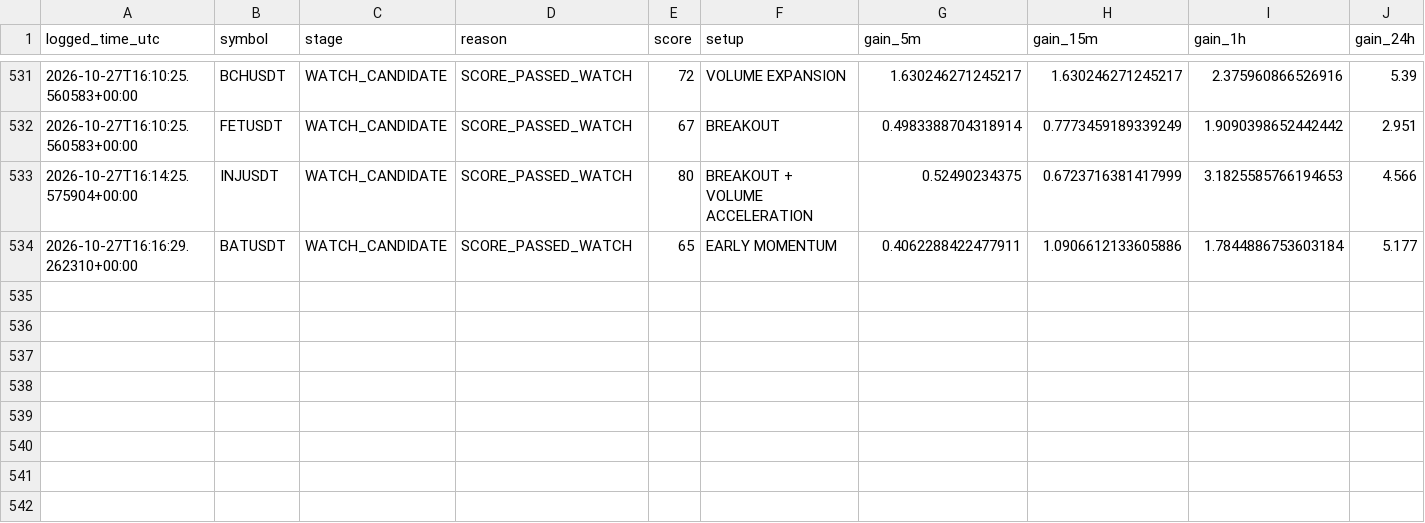
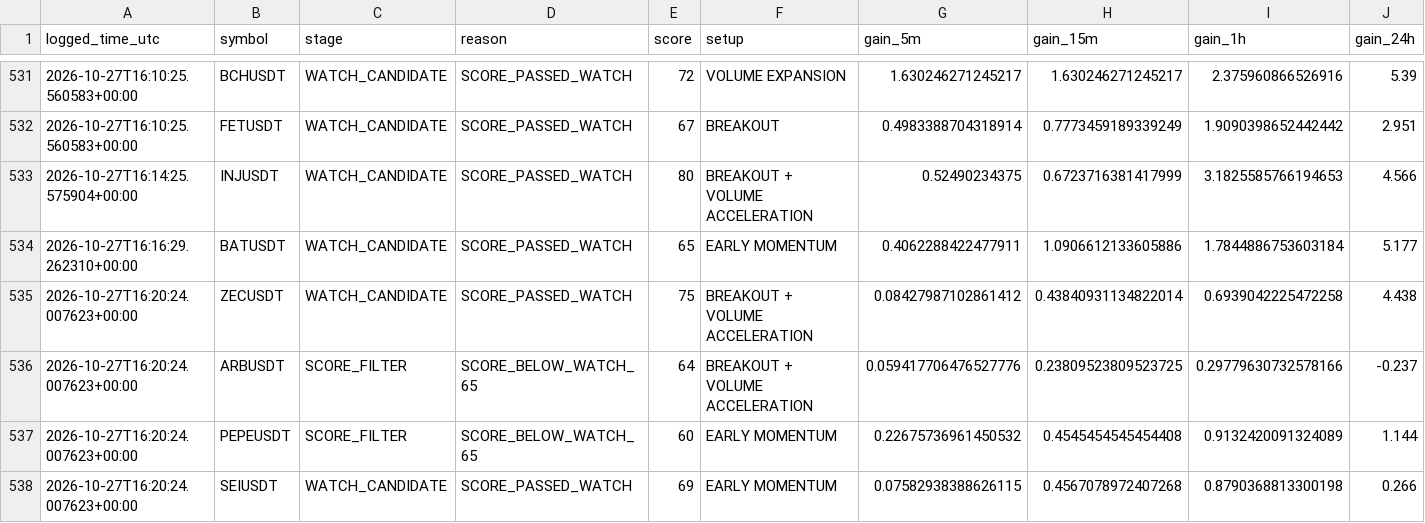
Before and after one commit to solom20232007/v7, a CSV file: early_scan_diagnostics_v7.csv, drawn as a sheet; only a part is shown, gaps mark what is left out; rows hold the shown columns only; the diff names each change by its address in the sheet, - before the commit and + after, or states it on an @@ line.

```diff
--- a/early_scan_diagnostics_v7.csv
+++ b/early_scan_diagnostics_v7.csv
+row 535: 2026-10-27T16:20:24.007623+00:00 | ZECUSDT | WATCH_CANDIDATE | SCORE_PASSED_WATCH | 75 | BREAKOUT + VOLUME ACCELERATION | 0.08427987102861412 | 0.43840931134822014 | 0.6939042225472258 | 4.438
+row 536: 2026-10-27T16:20:24.007623+00:00 | ARBUSDT | SCORE_FILTER | SCORE_BELOW_WATCH_65 | 64 | BREAKOUT + VOLUME ACCELERATION | 0.059417706476527776 | 0.23809523809523725 | 0.29779630732578166 | -0.237
+row 537: 2026-10-27T16:20:24.007623+00:00 | PEPEUSDT | SCORE_FILTER | SCORE_BELOW_WATCH_65 | 60 | EARLY MOMENTUM | 0.22675736961450532 | 0.4545454545454408 | 0.9132420091324089 | 1.144
+row 538: 2026-10-27T16:20:24.007623+00:00 | SEIUSDT | WATCH_CANDIDATE | SCORE_PASSED_WATCH | 69 | EARLY MOMENTUM | 0.07582938388626115 | 0.4567078972407268 | 0.8790368813300198 | 0.266
```
Also changed, not shown: early_watch_log_v7.csv, 1 other file.
